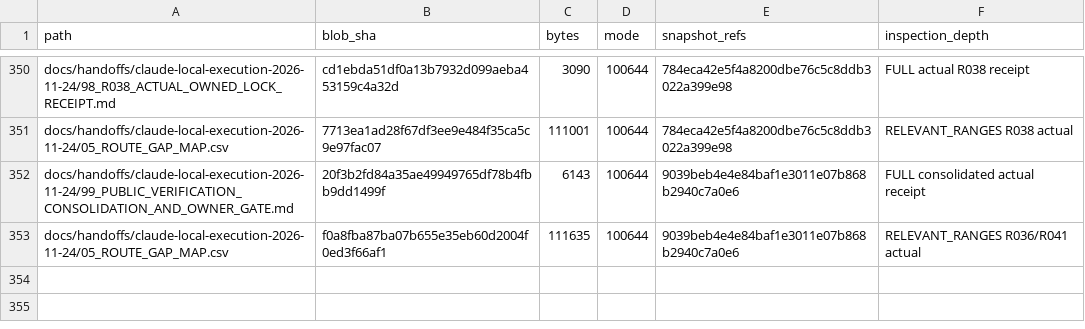
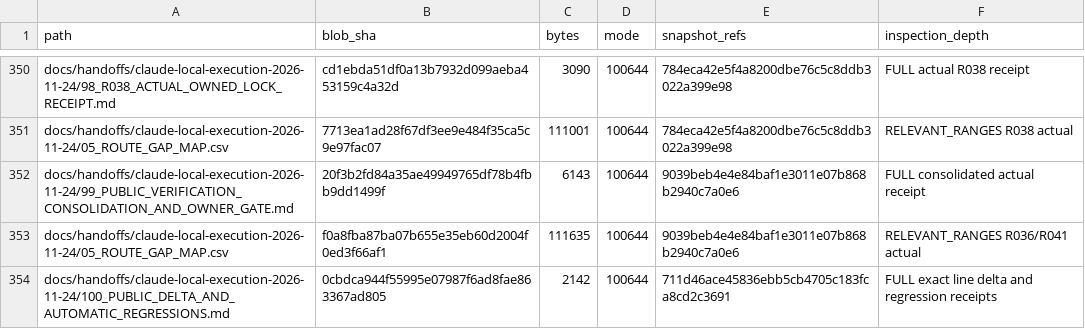
Before and after one commit to newonathe/OrgResource, a CSV file: docs/project-continuity/09_INCREMENTAL_SOURCE_INDEX.csv, drawn as a sheet; only a part is shown, gaps mark what is left out.

Commit message:
Persist exact public delta and automatic regression receipts [skip ci]

```diff
--- a/docs/project-continuity/09_INCREMENTAL_SOURCE_INDEX.csv
+++ b/docs/project-continuity/09_INCREMENTAL_SOURCE_INDEX.csv
@@ -353 +353,2 @@
 "docs/handoffs/claude-local-execution-2026-11-24/05_ROUTE_GAP_MAP.csv","f0a8fba87ba07b655e35eb60d2004f0ed3f66af1","111635","100644","9039beb4e4e84baf1e3011e07b868b2940c7a0e6","RELEVANT_RANGES R036/R041 actual"
+"docs/handoffs/claude-local-execution-2026-11-24/100_PUBLIC_DELTA_AND_AUTOMATIC_REGRESSIONS.md","0cbdca944f55995e07987f6ad8fae863367ad805","2142","100644","711d46ace45836ebb5cb4705c183fca8cd2c3691","FULL exact line delta and regression receipts"
```
Also changed, not shown: 8 other files.
